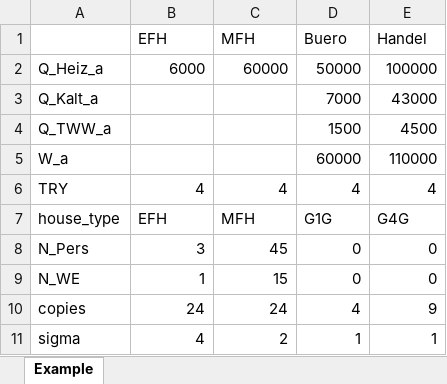
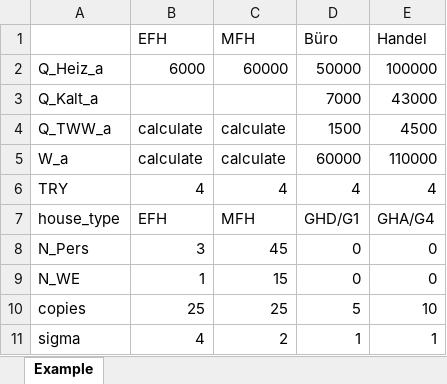
Before and after one commit to jnettels/lpagg, an Excel workbook: lpagg/examples/VDI_4655_houses_example.xlsx, sheet Example, drawn as a sheet; values as stored, in another font and other column widths than the file's, no borders; the diff names each change by its address in the sheet, - before the commit and + after, or states it on an @@ line.

Commit message:
Make code more independent of requested energy types
Until now, heat, hot water and electricity profiles had to be
created and included in the output. Now lpagg should work even if
only e.g. electricity profiles are requested.

Total annual energy values missing from the houses input data
(or set to NaN) result in those profiles not being created.

This causes a breaking change:
For households, VDI 4655 provides default values for annual hot
water and electricity demands. If missing from the input data,
those were automatically calculated. Now those defaults are only
calculated if their annual value is a string, e.g. 'calculate'

See this example for the configuration.yaml

houses:
    EFH:
        Q_Heiz_a: 6000  # Value given, profile is created
        Q_TWW_a: calculate  # VDI4655 default is calculated
        # W_a:  # electricity profile is not created

```diff
--- a/lpagg/examples/VDI_4655_houses_example.xlsx (sheet Example)
+++ b/lpagg/examples/VDI_4655_houses_example.xlsx (sheet Example)
-D1: Buero
+D1: Büro
-B4:B5: (empty)
+B4:B5: calculate
-C4:C5: (empty)
+C4:C5: calculate
-D7: G1G
+D7: GHD/G1
-E7: G4G
+E7: GHA/G4
-B10: 24
+B10: 25
-C10: 24
+C10: 25
-D10: 4
+D10: 5
-E10: 9
+E10: 10
```
Also changed, not shown: 4 other files.
